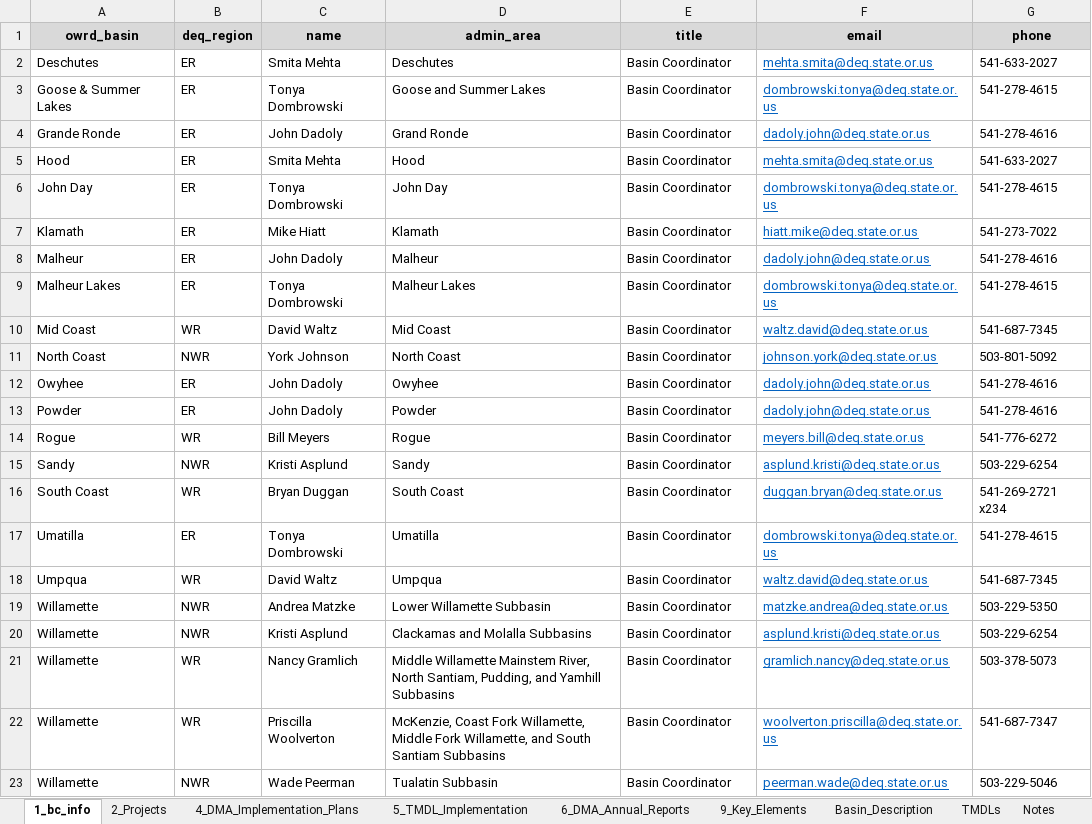
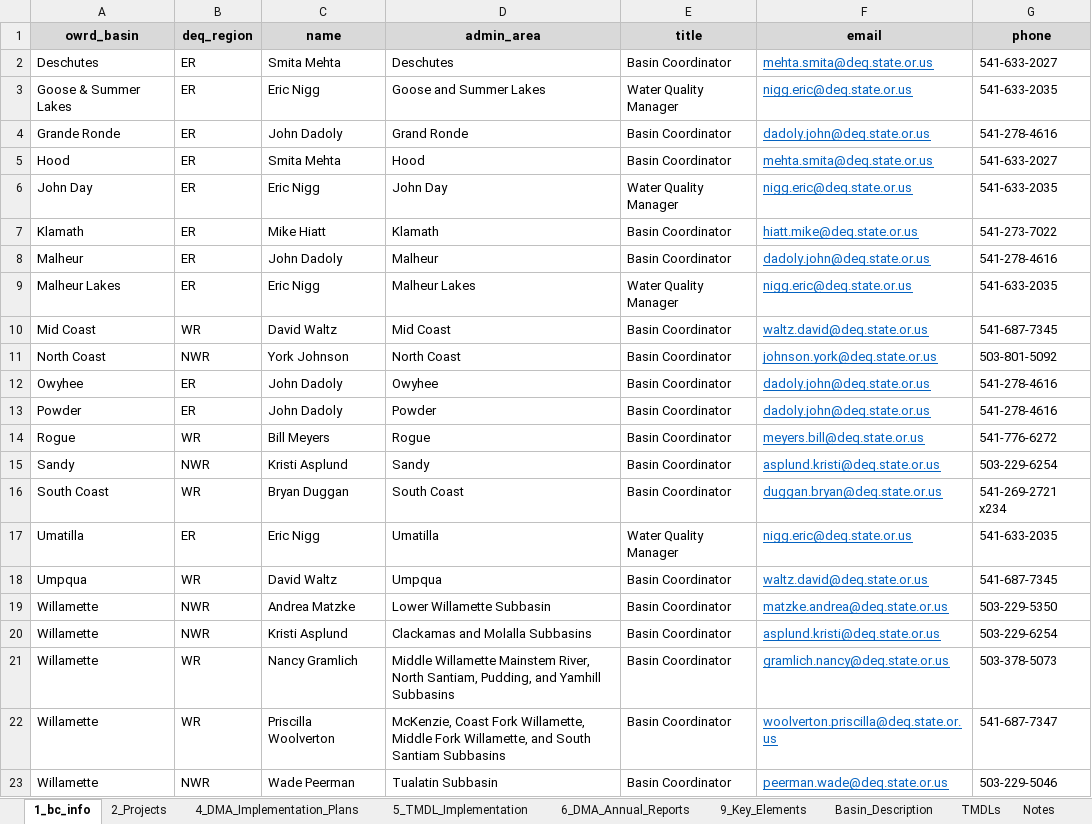
Before and after one commit to rmichie/Basin_Reports_2017, an Excel workbook: lookup_tables/Info_Integrated.xlsx, sheet 1_bc_info, drawn as a sheet; values as stored, in another font and other column widths than the file's, no borders; the diff names each change by its address in the sheet, - before the commit and + after, or states it on an @@ line.

Commit message:
various updates

```diff
--- a/lookup_tables/Info_Integrated.xlsx (sheet 1_bc_info)
+++ b/lookup_tables/Info_Integrated.xlsx (sheet 1_bc_info)
-C3 (name): Tonya Dombrowski
+C3 (name): Eric Nigg
-E3 (title): Basin Coordinator
+E3 (title): Water Quality Manager
-F3 (email): dombrowski.tonya@deq.state.or.us
+F3 (email): nigg.eric@deq.state.or.us
-G3 (phone): 541-278-4615
+G3 (phone): 541-633-2035
-C6 (name): Tonya Dombrowski
+C6 (name): Eric Nigg
-E6 (title): Basin Coordinator
+E6 (title): Water Quality Manager
-F6 (email): dombrowski.tonya@deq.state.or.us
+F6 (email): nigg.eric@deq.state.or.us
-G6 (phone): 541-278-4615
+G6 (phone): 541-633-2035
-C9 (name): Tonya Dombrowski
+C9 (name): Eric Nigg
-E9 (title): Basin Coordinator
+E9 (title): Water Quality Manager
-F9 (email): dombrowski.tonya@deq.state.or.us
+F9 (email): nigg.eric@deq.state.or.us
-G9 (phone): 541-278-4615
+G9 (phone): 541-633-2035
-C17 (name): Tonya Dombrowski
+C17 (name): Eric Nigg
-E17 (title): Basin Coordinator
+E17 (title): Water Quality Manager
-F17 (email): dombrowski.tonya@deq.state.or.us
+F17 (email): nigg.eric@deq.state.or.us
-G17 (phone): 541-278-4615
+G17 (phone): 541-633-2035
```
Also changed, not shown: sheet 5_TMDL_Implementation.
